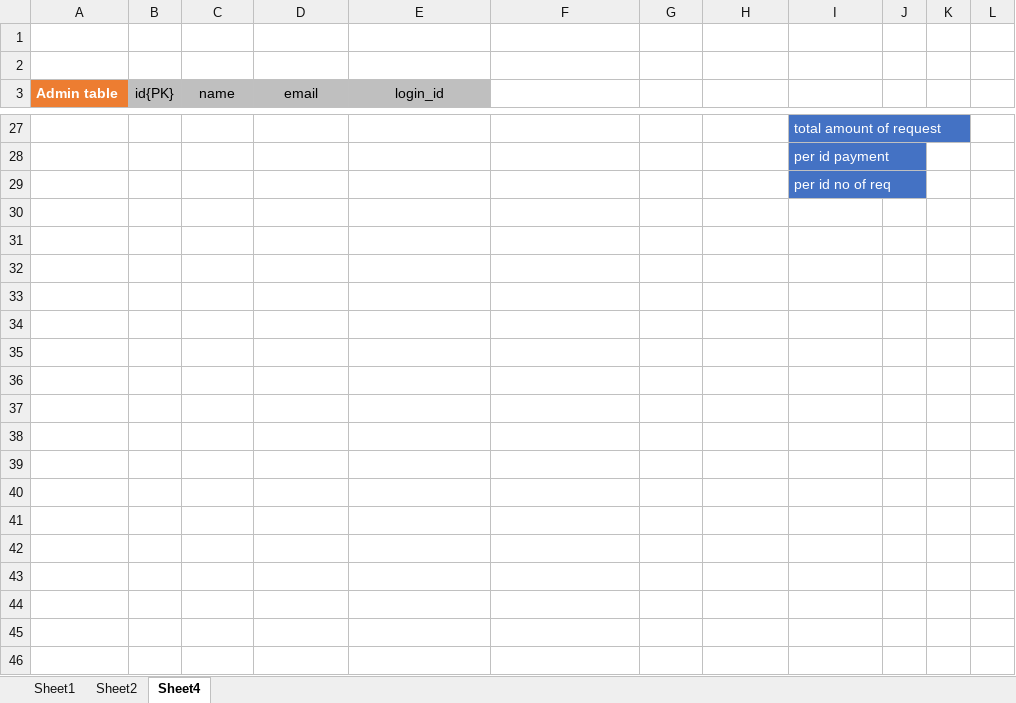
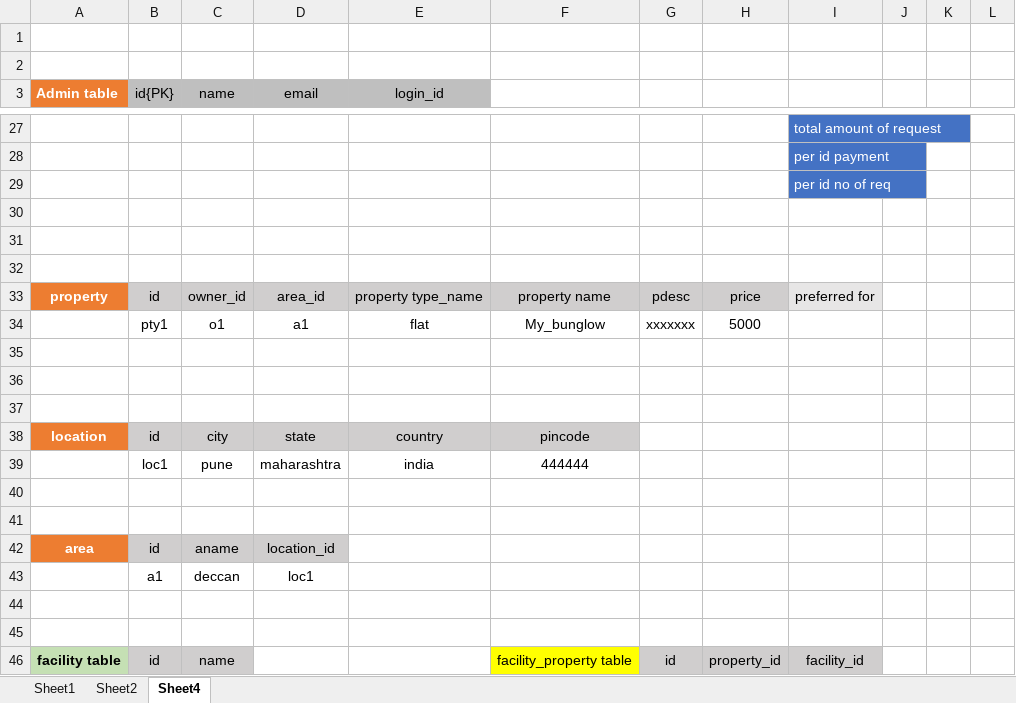
Before and after one commit to surajk46/HomeRentalSystem, an Excel workbook: FirstTables.xlsx, sheet Sheet4, drawn as a sheet; only a part is shown, gaps mark what is left out; values as stored, in another font and other column widths than the file's, no borders; the diff covers the shown part only; the diff names each change by its address in the sheet, - before the commit and + after, or states it on an @@ line.

Commit message:
DB

```diff
--- a/FirstTables.xlsx (sheet Sheet4)
+++ b/FirstTables.xlsx (sheet Sheet4)
+row 30: (empty)
+row 31: (empty)
+row 32: (empty)
+row 33: property | id | owner_id | area_id | property type_name | property name | pdesc | price | preferred for
+row 34:  | pty1 | o1 | a1 | flat | My_bunglow | xxxxxxx | 5000
+row 35: (empty)
+row 36: (empty)
+row 37: (empty)
+row 38: location | id | city | state | country | pincode
+row 39:  | loc1 | pune | maharashtra | india | 444444
+row 40: (empty)
+row 41: (empty)
+row 42: area | id | aname | location_id
+row 43:  | a1 | deccan | loc1
+row 44: (empty)
+row 45: (empty)
+row 46: facility table | id | name |  |  | facility_property table | id | property_id | facility_id
```
Also changed, not shown: 19 added rows elsewhere in this sheet.
